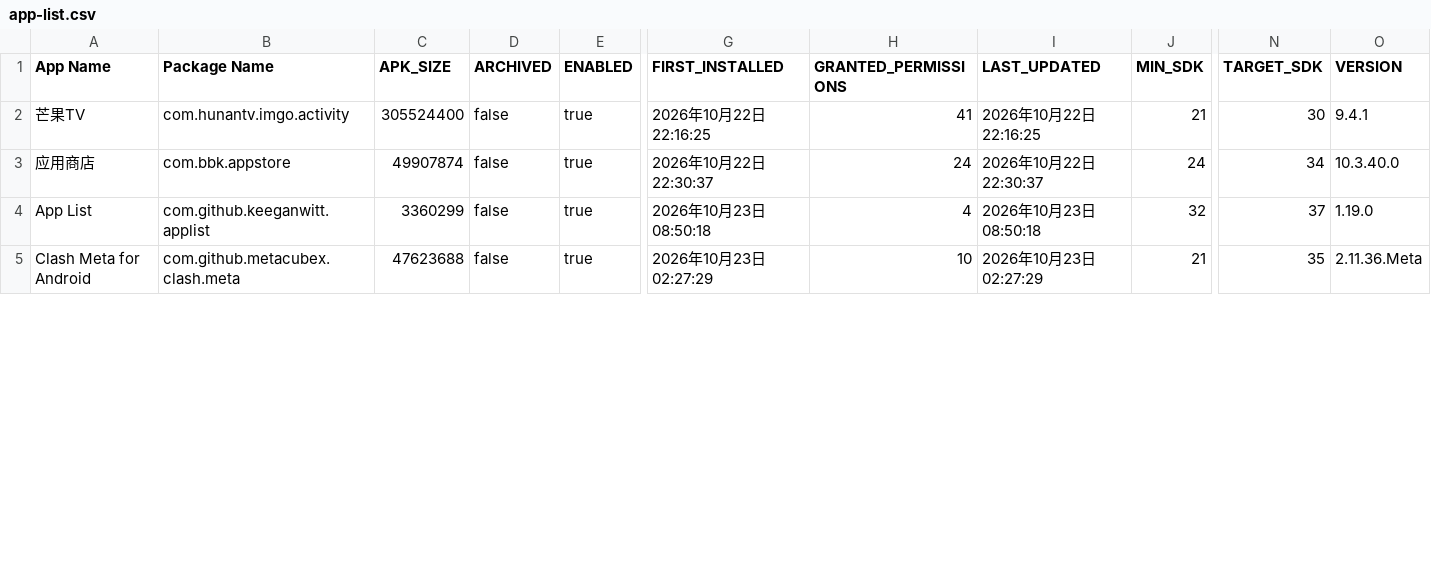
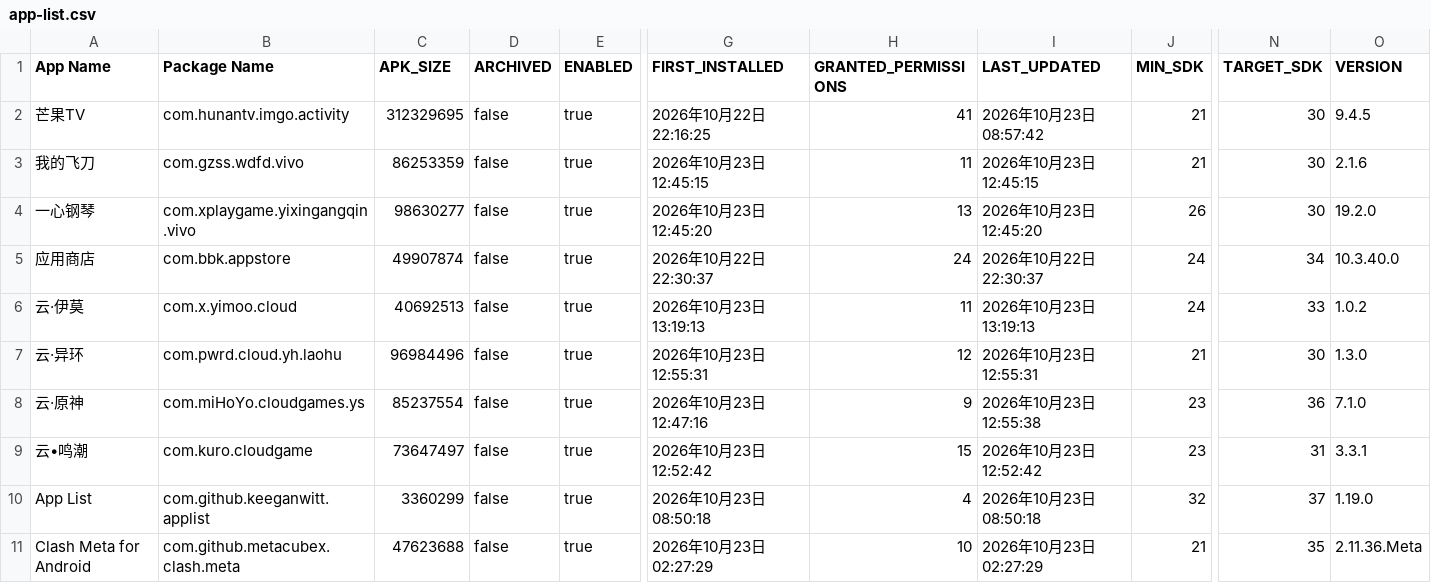
Before and after one commit to liuxiaotao86/ClashMetaForAndroid, a CSV file: app-list.csv, drawn as a sheet; only a part is shown, gaps mark what is left out; rows hold the shown columns only; the diff covers the shown part only; the diff names each change by its address in the sheet, - before the commit and + after, or states it on an @@ line.

Commit message:
Add files via upload

```diff
--- a/app-list.csv
+++ b/app-list.csv
-C2 (APK_SIZE): 305524400
+C2 (APK_SIZE): 312329695
-I2 (LAST_UPDATED): 2026年10月22日 22:16:25
+I2 (LAST_UPDATED): 2026年10月23日 08:57:42
-O2 (VERSION): 9.4.1
+O2 (VERSION): 9.4.5
+row 3: 我的飞刀 | com.gzss.wdfd.vivo | 86253359 | false | true | 2026年10月23日 12:45:15 | 11 | 2026年10月23日 12:45:15 | 21 | 30 | 2.1.6
+row 4: 一心钢琴 | com.xplaygame.yixingangqin.vivo | 98630277 | false | true | 2026年10月23日 12:45:20 | 13 | 2026年10月23日 12:45:20 | 26 | 30 | 19.2.0
+row 6: 云·伊莫 | com.x.yimoo.cloud | 40692513 | false | true | 2026年10月23日 13:19:13 | 11 | 2026年10月23日 13:19:13 | 24 | 33 | 1.0.2
+row 7: 云·异环 | com.pwrd.cloud.yh.laohu | 96984496 | false | true | 2026年10月23日 12:55:31 | 12 | 2026年10月23日 12:55:31 | 21 | 30 | 1.3.0
+row 8: 云·原神 | com.miHoYo.cloudgames.ys | 85237554 | false | true | 2026年10月23日 12:47:16 | 9 | 2026年10月23日 12:55:38 | 23 | 36 | 7.1.0
+row 9: 云•鸣潮 | com.kuro.cloudgame | 73647497 | false | true | 2026年10月23日 12:52:42 | 15 | 2026年10月23日 12:52:42 | 23 | 31 | 3.3.1
```
Also changed, not shown: 3 added rows and 1 edited cell elsewhere in this file.
